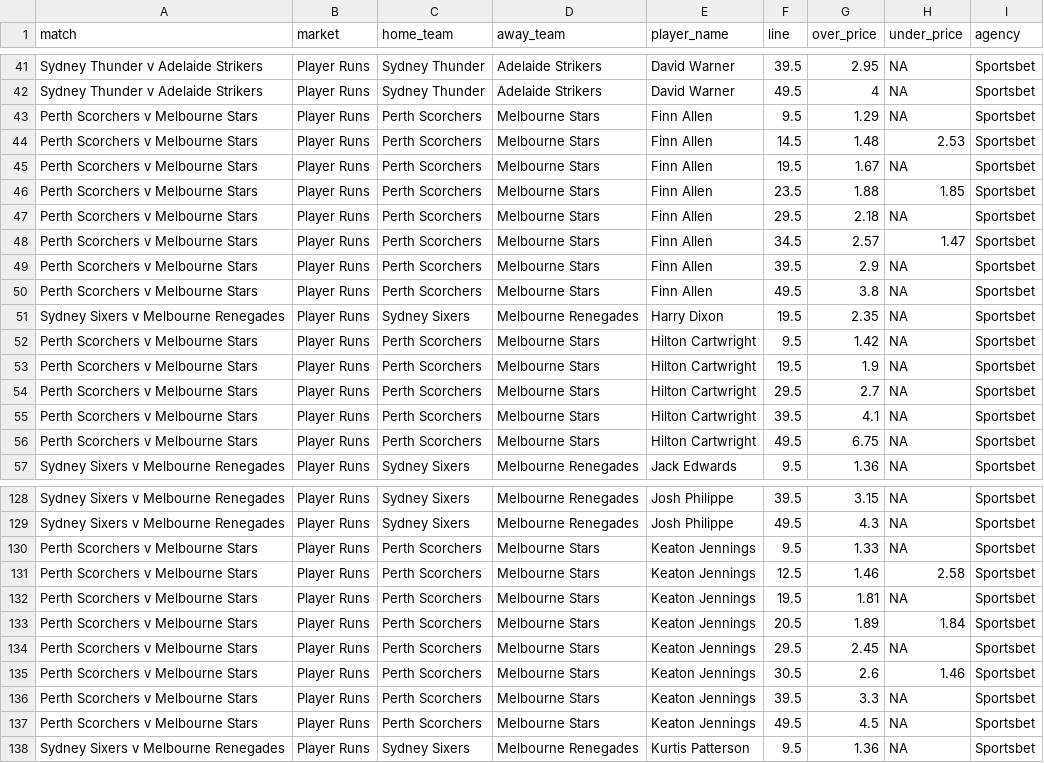
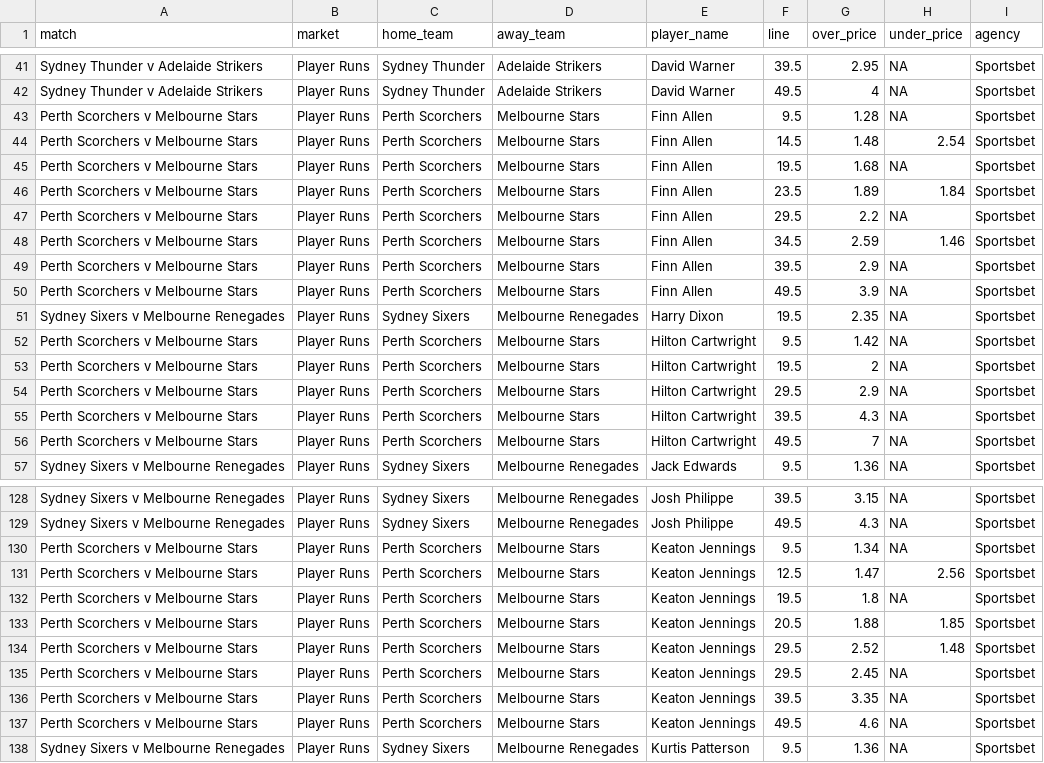
Before and after one commit to jamesbrown1417/Cricket-Analysis, a CSV file: Data/T20s/Big Bash/scraped_odds/sportsbet_player_runs.csv, drawn as a sheet; only a part is shown, gaps mark what is left out; the diff covers the shown part only.

```diff
--- a/Data/T20s/Big Bash/scraped_odds/sportsbet_player_runs.csv
+++ b/Data/T20s/Big Bash/scraped_odds/sportsbet_player_runs.csv
@@ -42,16 +42,16 @@ Sydney Thunder v Adelaide Strikers,Player Runs,Sydney Thunder,Adelaide Strikers,
 Sydney Thunder v Adelaide Strikers,Player Runs,Sydney Thunder,Adelaide Strikers,David Warner,49.5,4,NA,Sportsbet
-Perth Scorchers v Melbourne Stars,Player Runs,Perth Scorchers,Melbourne Stars,Finn Allen,9.5,1.29,NA,Sportsbet
-Perth Scorchers v Melbourne Stars,Player Runs,Perth Scorchers,Melbourne Stars,Finn Allen,14.5,1.48,2.53,Sportsbet
-Perth Scorchers v Melbourne Stars,Player Runs,Perth Scorchers,Melbourne Stars,Finn Allen,19.5,1.67,NA,Sportsbet
-Perth Scorchers v Melbourne Stars,Player Runs,Perth Scorchers,Melbourne Stars,Finn Allen,23.5,1.88,1.85,Sportsbet
-Perth Scorchers v Melbourne Stars,Player Runs,Perth Scorchers,Melbourne Stars,Finn Allen,29.5,2.18,NA,Sportsbet
-Perth Scorchers v Melbourne Stars,Player Runs,Perth Scorchers,Melbourne Stars,Finn Allen,34.5,2.57,1.47,Sportsbet
+Perth Scorchers v Melbourne Stars,Player Runs,Perth Scorchers,Melbourne Stars,Finn Allen,9.5,1.28,NA,Sportsbet
+Perth Scorchers v Melbourne Stars,Player Runs,Perth Scorchers,Melbourne Stars,Finn Allen,14.5,1.48,2.54,Sportsbet
+Perth Scorchers v Melbourne Stars,Player Runs,Perth Scorchers,Melbourne Stars,Finn Allen,19.5,1.68,NA,Sportsbet
+Perth Scorchers v Melbourne Stars,Player Runs,Perth Scorchers,Melbourne Stars,Finn Allen,23.5,1.89,1.84,Sportsbet
+Perth Scorchers v Melbourne Stars,Player Runs,Perth Scorchers,Melbourne Stars,Finn Allen,29.5,2.2,NA,Sportsbet
+Perth Scorchers v Melbourne Stars,Player Runs,Perth Scorchers,Melbourne Stars,Finn Allen,34.5,2.59,1.46,Sportsbet
 Perth Scorchers v Melbourne Stars,Player Runs,Perth Scorchers,Melbourne Stars,Finn Allen,39.5,2.9,NA,Sportsbet
-Perth Scorchers v Melbourne Stars,Player Runs,Perth Scorchers,Melbourne Stars,Finn Allen,49.5,3.8,NA,Sportsbet
+Perth Scorchers v Melbourne Stars,Player Runs,Perth Scorchers,Melbourne Stars,Finn Allen,49.5,3.9,NA,Sportsbet
 Sydney Sixers v Melbourne Renegades,Player Runs,Sydney Sixers,Melbourne Renegades,Harry Dixon,19.5,2.35,NA,Sportsbet
 Perth Scorchers v Melbourne Stars,Player Runs,Perth Scorchers,Melbourne Stars,Hilton Cartwright,9.5,1.42,NA,Sportsbet
-Perth Scorchers v Melbourne Stars,Player Runs,Perth Scorchers,Melbourne Stars,Hilton Cartwright,19.5,1.9,NA,Sportsbet
-Perth Scorchers v Melbourne Stars,Player Runs,Perth Scorchers,Melbourne Stars,Hilton Cartwright,29.5,2.7,NA,Sportsbet
-Perth Scorchers v Melbourne Stars,Player Runs,Perth Scorchers,Melbourne Stars,Hilton Cartwright,39.5,4.1,NA,Sportsbet
-Perth Scorchers v Melbourne Stars,Player Runs,Perth Scorchers,Melbourne Stars,Hilton Cartwright,49.5,6.75,NA,Sportsbet
+Perth Scorchers v Melbourne Stars,Player Runs,Perth Scorchers,Melbourne Stars,Hilton Cartwright,19.5,2,NA,Sportsbet
+Perth Scorchers v Melbourne Stars,Player Runs,Perth Scorchers,Melbourne Stars,Hilton Cartwright,29.5,2.9,NA,Sportsbet
+Perth Scorchers v Melbourne Stars,Player Runs,Perth Scorchers,Melbourne Stars,Hilton Cartwright,39.5,4.3,NA,Sportsbet
+Perth Scorchers v Melbourne Stars,Player Runs,Perth Scorchers,Melbourne Stars,Hilton Cartwright,49.5,7,NA,Sportsbet
 Sydney Sixers v Melbourne Renegades,Player Runs,Sydney Sixers,Melbourne Renegades,Jack Edwards,9.5,1.36,NA,Sportsbet
@@ -129,10 +129,10 @@ Sydney Sixers v Melbourne Renegades,Player Runs,Sydney Sixers,Melbourne Renegade
 Sydney Sixers v Melbourne Renegades,Player Runs,Sydney Sixers,Melbourne Renegades,Josh Philippe,49.5,4.3,NA,Sportsbet
-Perth Scorchers v Melbourne Stars,Player Runs,Perth Scorchers,Melbourne Stars,Keaton Jennings,9.5,1.33,NA,Sportsbet
-Perth Scorchers v Melbourne Stars,Player Runs,Perth Scorchers,Melbourne Stars,Keaton Jennings,12.5,1.46,2.58,Sportsbet
-Perth Scorchers v Melbourne Stars,Player Runs,Perth Scorchers,Melbourne Stars,Keaton Jennings,19.5,1.81,NA,Sportsbet
-Perth Scorchers v Melbourne Stars,Player Runs,Perth Scorchers,Melbourne Stars,Keaton Jennings,20.5,1.89,1.84,Sportsbet
+Perth Scorchers v Melbourne Stars,Player Runs,Perth Scorchers,Melbourne Stars,Keaton Jennings,9.5,1.34,NA,Sportsbet
+Perth Scorchers v Melbourne Stars,Player Runs,Perth Scorchers,Melbourne Stars,Keaton Jennings,12.5,1.47,2.56,Sportsbet
+Perth Scorchers v Melbourne Stars,Player Runs,Perth Scorchers,Melbourne Stars,Keaton Jennings,19.5,1.8,NA,Sportsbet
+Perth Scorchers v Melbourne Stars,Player Runs,Perth Scorchers,Melbourne Stars,Keaton Jennings,20.5,1.88,1.85,Sportsbet
+Perth Scorchers v Melbourne Stars,Player Runs,Perth Scorchers,Melbourne Stars,Keaton Jennings,29.5,2.52,1.48,Sportsbet
 Perth Scorchers v Melbourne Stars,Player Runs,Perth Scorchers,Melbourne Stars,Keaton Jennings,29.5,2.45,NA,Sportsbet
-Perth Scorchers v Melbourne Stars,Player Runs,Perth Scorchers,Melbourne Stars,Keaton Jennings,30.5,2.6,1.46,Sportsbet
-Perth Scorchers v Melbourne Stars,Player Runs,Perth Scorchers,Melbourne Stars,Keaton Jennings,39.5,3.3,NA,Sportsbet
-Perth Scorchers v Melbourne Stars,Player Runs,Perth Scorchers,Melbourne Stars,Keaton Jennings,49.5,4.5,NA,Sportsbet
+Perth Scorchers v Melbourne Stars,Player Runs,Perth Scorchers,Melbourne Stars,Keaton Jennings,39.5,3.35,NA,Sportsbet
+Perth Scorchers v Melbourne Stars,Player Runs,Perth Scorchers,Melbourne Stars,Keaton Jennings,49.5,4.6,NA,Sportsbet
 Sydney Sixers v Melbourne Renegades,Player Runs,Sydney Sixers,Melbourne Renegades,Kurtis Patterson,9.5,1.36,NA,Sportsbet
```
Also changed, not shown: 40 edited cells elsewhere in this file, Data/T20s/Big Bash/scraped_odds/sportsbet_match_top_run_scorer.csv, Data/T20s/Big Bash/scraped_odds/sportsbet_player_boundaries.csv, 20 other files.
